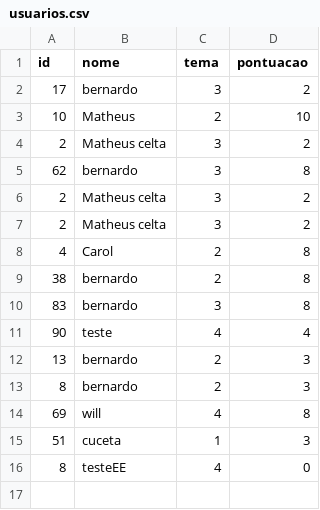
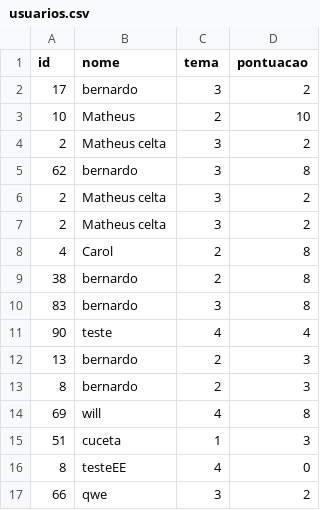
Before and after one commit to BernardoDeveloper/Museum, a CSV file: database/usuarios.csv, drawn as a sheet.

```diff
--- a/database/usuarios.csv
+++ b/database/usuarios.csv
@@ -16 +16,2 @@ id;nome;tema;pontuacao;
 8;testeEE;4;0;
+66;qwe;3;2;
```
Also changed, not shown: database/temas.csv, 5 other files.
